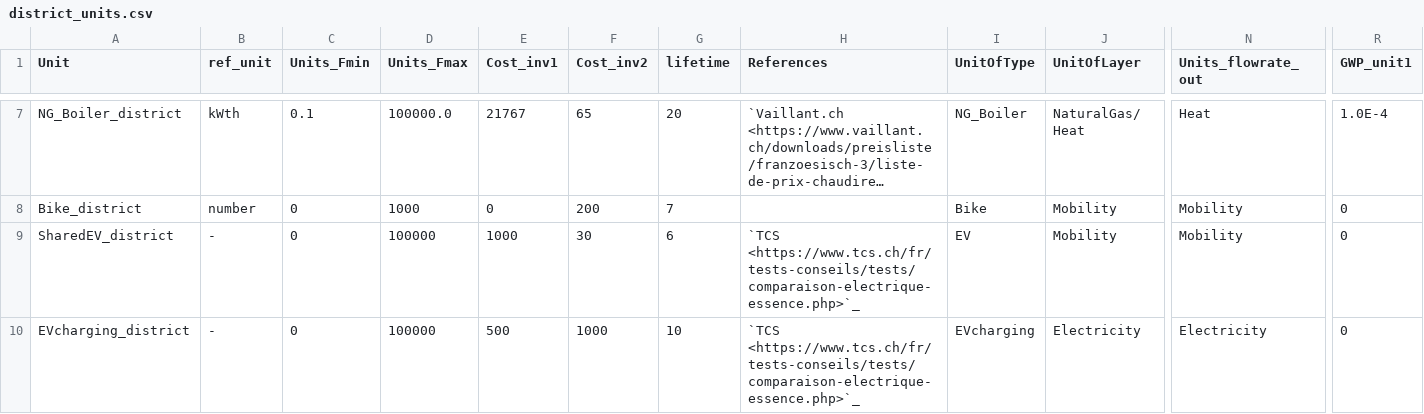
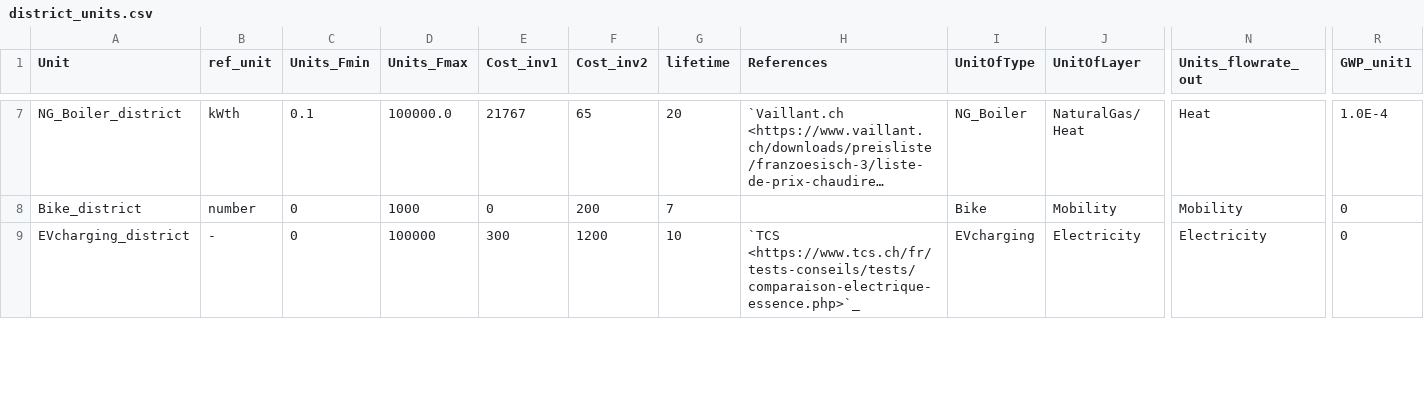
Before and after one commit to IPESE/REHO, a CSV file: reho/data/infrastructure/district_units.csv, drawn as a sheet; only a part is shown, gaps mark what is left out; long unchanged cells end in …; removed rows and columns are numbered as before the commit, all else as after; rows hold the shown columns only; the diff covers the shown part only; the diff names each change by its address in the sheet, - before the commit and + after, or states it on an @@ line.

```diff
--- a/reho/data/infrastructure/district_units.csv
+++ b/reho/data/infrastructure/district_units.csv
-row 9: SharedEV_district | - | 0 | 100000 | 1000 | 30 | 6 | `TCS <https://www.tcs.ch/fr/tests-conseils/tests/comparaison-electrique-essence.php>`_ | EV | Mobility | Mobility | 0
-E9 (Cost_inv1): 500
+E9 (Cost_inv1): 300
-F9 (Cost_inv2): 1000
+F9 (Cost_inv2): 1200
```
Also changed, not shown: 5 edited cells elsewhere in this file, reho/data/infrastructure/grids.csv.
